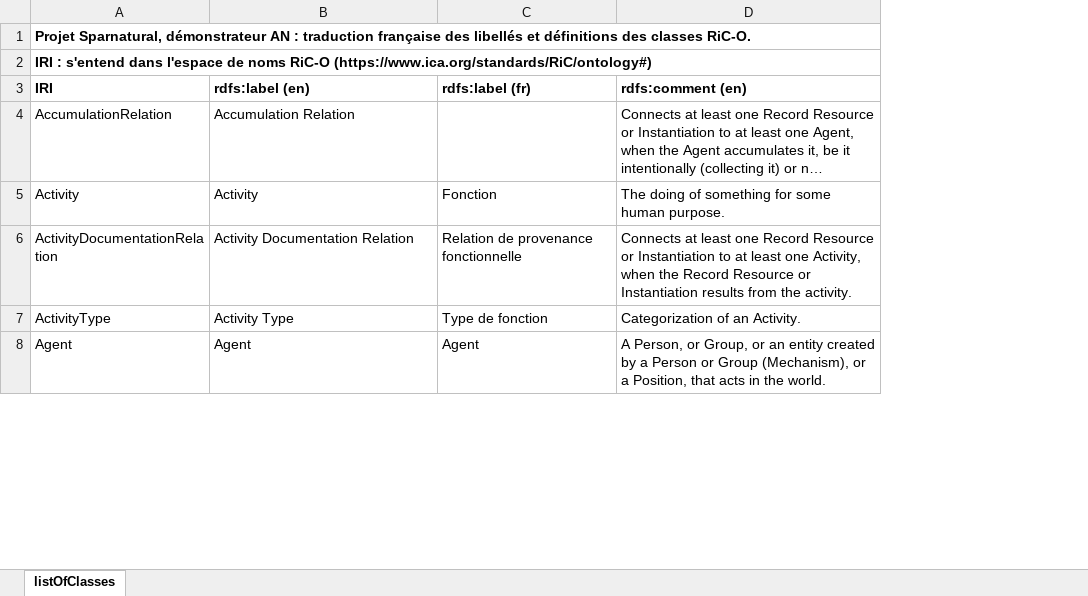
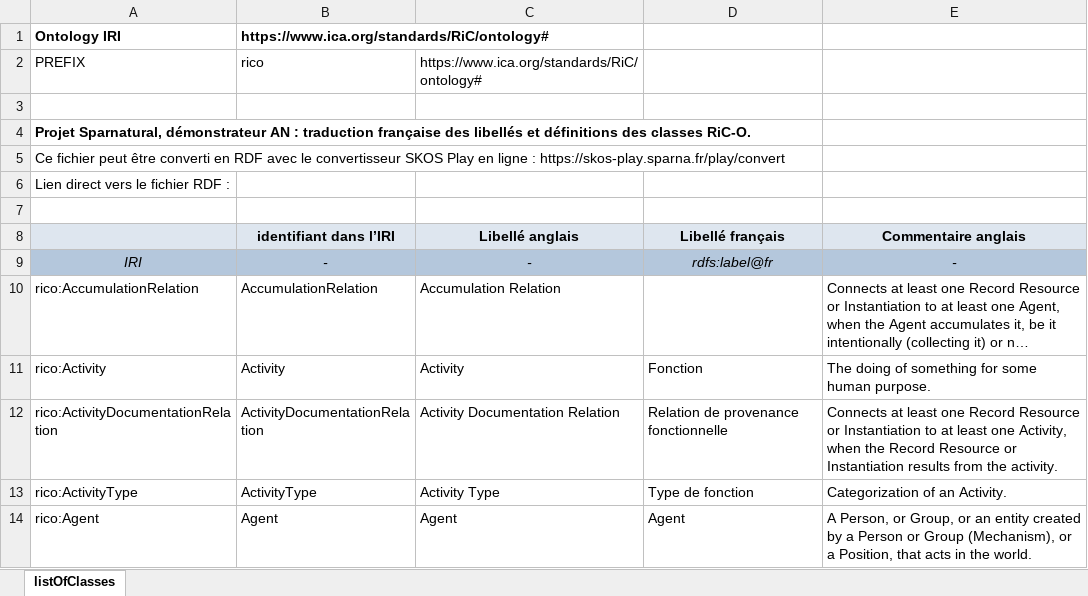
Before and after one commit to sparna-git/sparnatural-demonstrateur-an, an Excel workbook: RiC-O_0-2_listOfClasses.xlsx, sheet listOfClasses, drawn as a sheet; only a part is shown; long unchanged cells end in …; values as stored, in another font and other column widths than the file's, no borders; removed rows and columns are numbered as before the commit, all else as after; the diff names each change by its address in the sheet, - before the commit and + after, or states it on an @@ line.

Commit message:
Updated translation tables to be converted by SKOS Play

```diff
--- a/RiC-O_0-2_listOfClasses.xlsx (sheet listOfClasses)
+++ b/RiC-O_0-2_listOfClasses.xlsx (sheet listOfClasses)
+column A, row 1: Ontology IRI; row 4: Projet Sparnatural, démonstrateur AN : traduction française des libellés et définitions des classes RiC-O.; rows 10-14: rico:AccumulationRelation | rico:Activity | rico:ActivityDocumentationRelation | rico:ActivityType | rico:Agent
-B1: Projet Sparnatural, démonstrateur AN : traduction française des libellés et définitions des classes RiC-O.
+B1: https://www.ica.org/standards/RiC/ontology#
-A1:D1 merged
+row 2: PREFIX | rico | https://www.ica.org/standards/RiC/ontology#
-B3: IRI : s'entend dans l'espace de noms RiC-O (https://www.ica.org/standards/RiC/ontology#)
+B3: (empty)
-A2:D2 merged
-B4: IRI
+B4: (empty)
-C4: rdfs:label (en)
+C4: (empty)
-D4: rdfs:label (fr)
+D4: (empty)
-E4: rdfs:comment (en)
+E4: (empty)
+row 5: Ce fichier peut être converti en RDF avec le convertisseur SKOS Play en ligne : https://skos-play.sparna.fr/play/convert
+row 6: Lien direct vers le fichier RDF :
+row 7: (empty)
+row 8:  | identifiant dans l’IRI | Libellé anglais | Libellé français | Commentaire anglais
+row 9: IRI | - | - | rdfs:label@fr | -
```
Also changed, not shown: RiC-O_0-2_listOfDatatypeProperties.xlsx.
